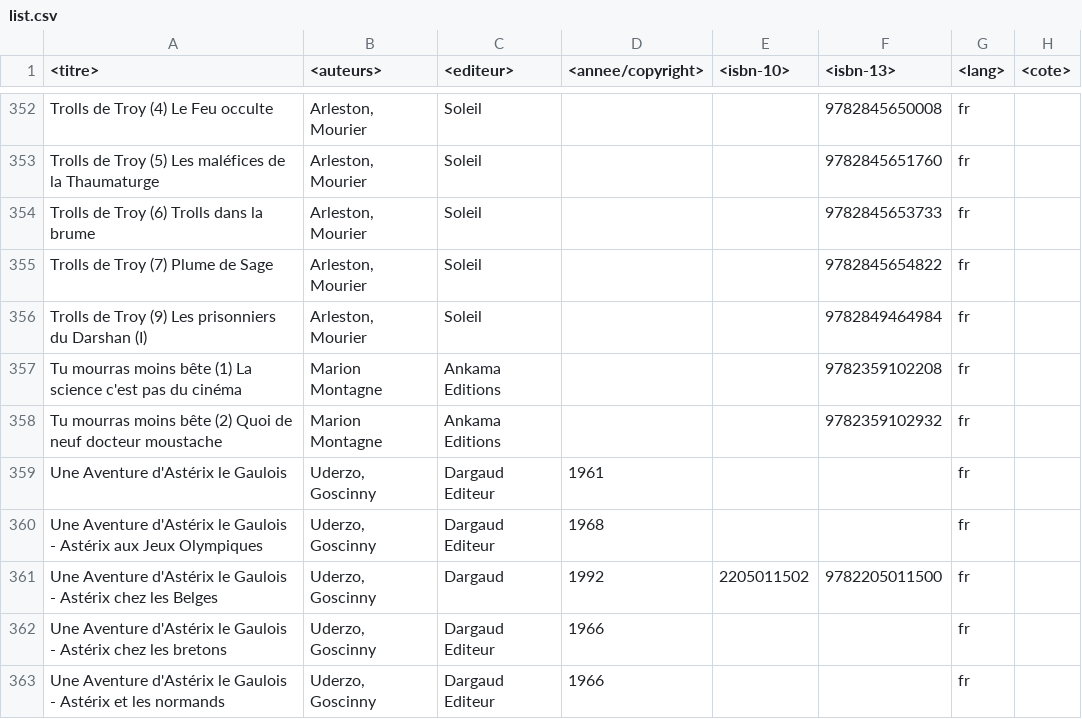
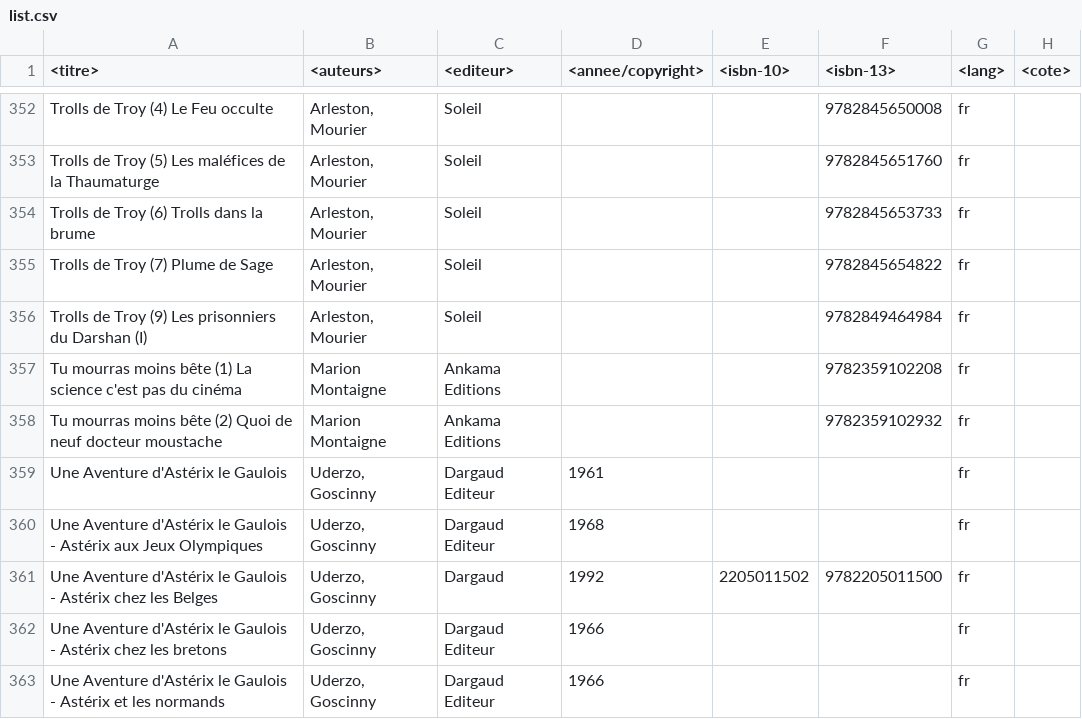
Before and after one commit to yoannsculo/scripts, a CSV file: bd/list.csv, drawn as a sheet; only a part is shown, gaps mark what is left out.

Commit message:
mispelling

```diff
--- a/bd/list.csv
+++ b/bd/list.csv
@@ -356,4 +356,4 @@ Trolls de Troy (7) Plume de Sage|Arleston, Mourier|Soleil|||9782845654822|fr|
 Trolls de Troy (9) Les prisonniers du Darshan (I)|Arleston, Mourier|Soleil|||9782849464984|fr|
-Tu mourras moins bête (1) La science c'est pas du cinéma|Marion Montagne|Ankama Editions|||9782359102208|fr|
-Tu mourras moins bête (2) Quoi de neuf docteur moustache|Marion Montagne|Ankama Editions|||9782359102932|fr|
+Tu mourras moins bête (1) La science c'est pas du cinéma|Marion Montaigne|Ankama Editions|||9782359102208|fr|
+Tu mourras moins bête (2) Quoi de neuf docteur moustache|Marion Montaigne|Ankama Editions|||9782359102932|fr|
 Une Aventure d'Astérix le Gaulois|Uderzo, Goscinny|Dargaud Editeur|1961|||fr|
```
